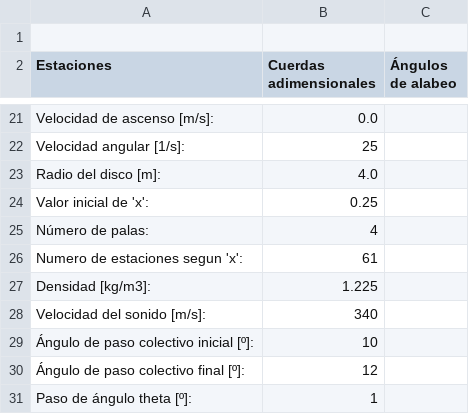
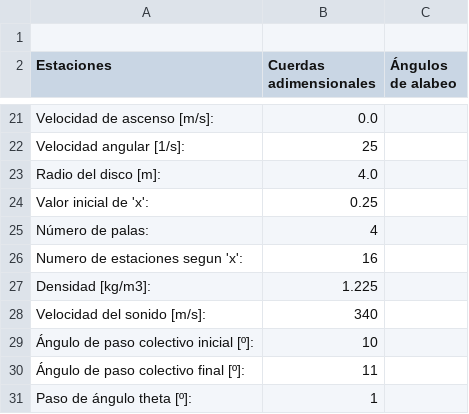
Before and after one commit to MartinPepa/Aero-II-codigos, a CSV file: Hover-input.csv, drawn as a sheet; only a part is shown, gaps mark what is left out.

```diff
--- a/Hover-input.csv
+++ b/Hover-input.csv
@@ -25,3 +25,3 @@ Valor inicial de 'x':,0.25
 Número de palas:,4
-Numero de estaciones segun 'x':,61
+Numero de estaciones segun 'x':,16
 Densidad [kg/m3]:,1.225
@@ -29,3 +29,3 @@ Velocidad del sonido [m/s]:,340
 Ángulo de paso colectivo inicial [º]:,10
-Ángulo de paso colectivo final [º]:,12
+Ángulo de paso colectivo final [º]:,11
 Paso de ángulo theta [º]:,1
```
Also changed, not shown: 1 other file.
